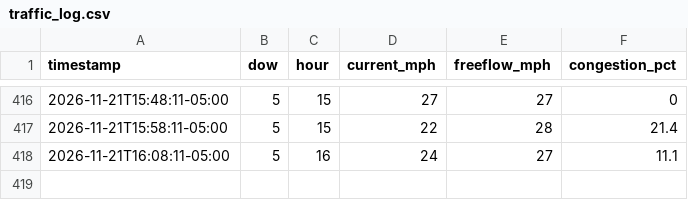
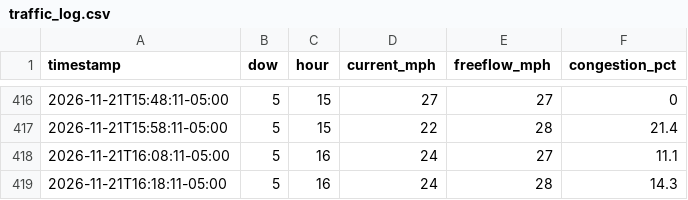
Before and after one commit to kbruett/home-traffic, a CSV file: data/traffic_log.csv, drawn as a sheet; only a part is shown, gaps mark what is left out; the diff names each change by its address in the sheet, - before the commit and + after, or states it on an @@ line.

```diff
--- a/data/traffic_log.csv
+++ b/data/traffic_log.csv
+row 419: 2026-11-21T16:18:11-05:00 | 5 | 16 | 24 | 28 | 14.3
```
Also changed, not shown: data/places_log.csv, 1 other file.
